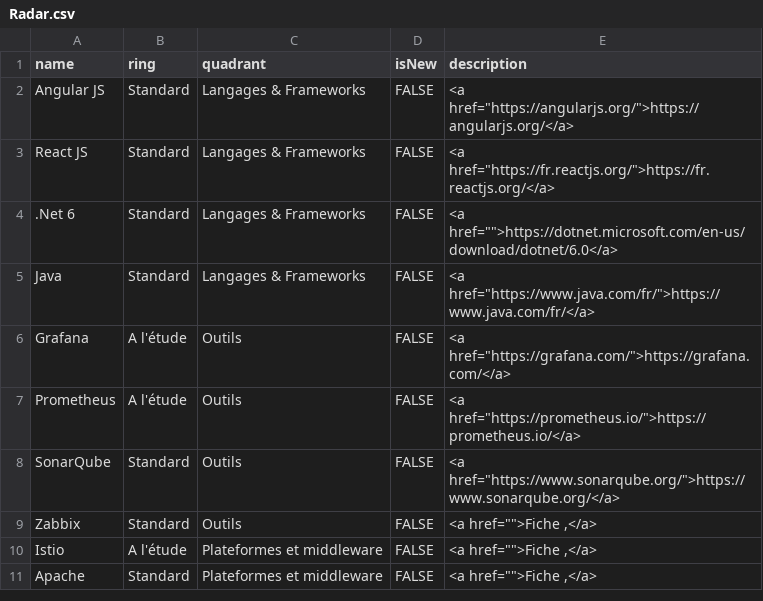
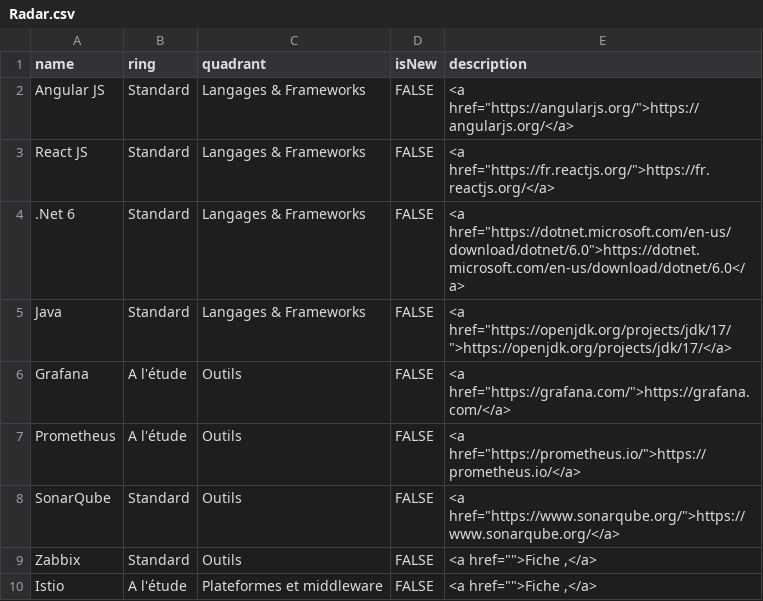
Before and after one commit to RenaudQuintin/RadarTechno, a CSV file: Radar.csv, drawn as a sheet; only a part is shown; the shorter side is filled out with more unchanged rows.

Commit message:
Update Radar.csv
Ajout

```diff
--- a/Radar.csv
+++ b/Radar.csv
@@ -3,4 +3,4 @@ Angular JS,Standard,Langages & Frameworks,FALSE,"<a href=""https://angularjs.org
 React JS,Standard,Langages & Frameworks,FALSE,"<a href=""https://fr.reactjs.org/"">https://fr.reactjs.org/</a>"
-.Net 6,Standard,Langages & Frameworks,FALSE,"<a href="""">https://dotnet.microsoft.com/en-us/download/dotnet/6.0</a>"
-Java,Standard,Langages & Frameworks,FALSE,"<a href=""https://www.java.com/fr/"">https://www.java.com/fr/</a>"
+.Net 6,Standard,Langages & Frameworks,FALSE,"<a href=""https://dotnet.microsoft.com/en-us/download/dotnet/6.0"">https://dotnet.microsoft.com/en-us/download/dotnet/6.0</a>"
+Java,Standard,Langages & Frameworks,FALSE,"<a href=""https://openjdk.org/projects/jdk/17/"">https://openjdk.org/projects/jdk/17/</a>"
 Grafana,A l'étude,Outils,FALSE,"<a href=""https://grafana.com/"">https://grafana.com/</a>"
```
